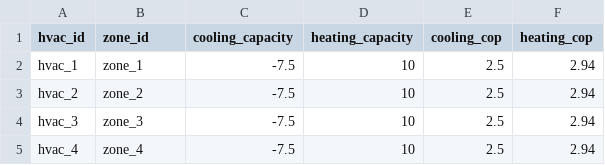
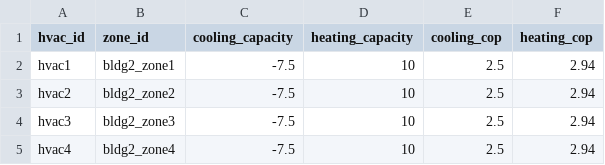
Before and after one commit to lazlop/SemanticModelBuilder, a CSV file: tutorial/metadata-survey-hpflex/hpflex_demo/bldg2/hvac/hvac_units.csv, drawn as a sheet.

```diff
--- a/tutorial/metadata-survey-hpflex/hpflex_demo/bldg2/hvac/hvac_units.csv
+++ b/tutorial/metadata-survey-hpflex/hpflex_demo/bldg2/hvac/hvac_units.csv
@@ -1,5 +1,5 @@
 hvac_id,zone_id,cooling_capacity,heating_capacity,cooling_cop,heating_cop
-hvac_1,zone_1,-7.5,10,2.5,2.94
-hvac_2,zone_2,-7.5,10,2.5,2.94
-hvac_3,zone_3,-7.5,10,2.5,2.94
-hvac_4,zone_4,-7.5,10,2.5,2.94
+hvac1,bldg2_zone1,-7.5,10,2.5,2.94
+hvac2,bldg2_zone2,-7.5,10,2.5,2.94
+hvac3,bldg2_zone3,-7.5,10,2.5,2.94
+hvac4,bldg2_zone4,-7.5,10,2.5,2.94
```
Also changed, not shown: tutorial/metadata-survey-hpflex/hpflex_demo/bldg1/zones/zones.csv, tutorial/metadata-survey-hpflex/hpflex_demo/bldg2/zones/zones.csv, 45 other files.
